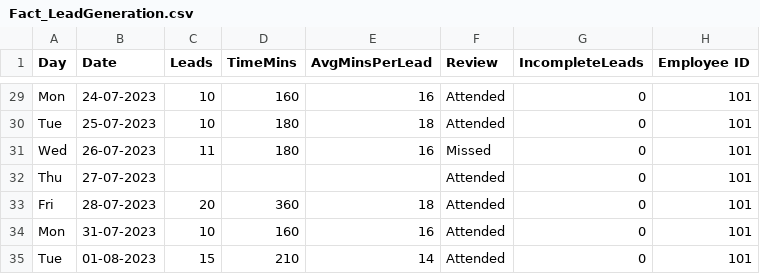
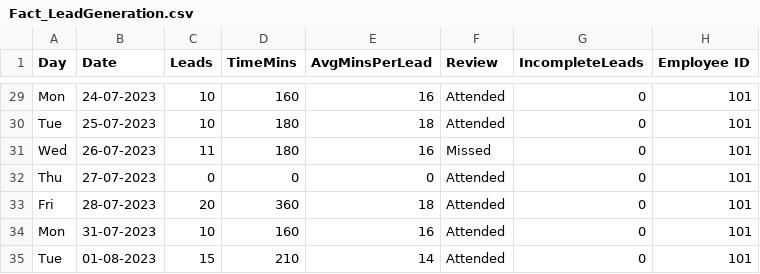
Before and after one commit to Sanjay-3011/Antarctica_Global, a CSV file: Data/Fact_LeadGeneration.csv, drawn as a sheet; only a part is shown, gaps mark what is left out; the diff names each change by its address in the sheet, - before the commit and + after, or states it on an @@ line.

```diff
--- a/Data/Fact_LeadGeneration.csv
+++ b/Data/Fact_LeadGeneration.csv
-C32 (Leads): (empty)
+C32 (Leads): 0
-D32 (TimeMins): (empty)
+D32 (TimeMins): 0
-E32 (AvgMinsPerLead): (empty)
+E32 (AvgMinsPerLead): 0
```
Also changed, not shown: 2 other files.
